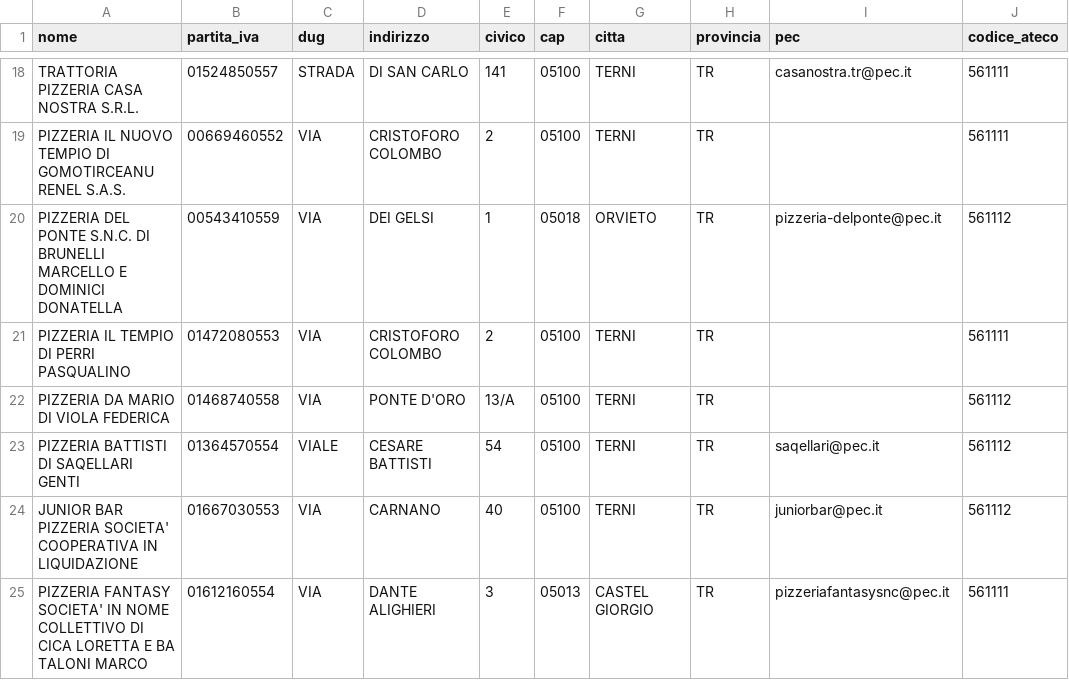
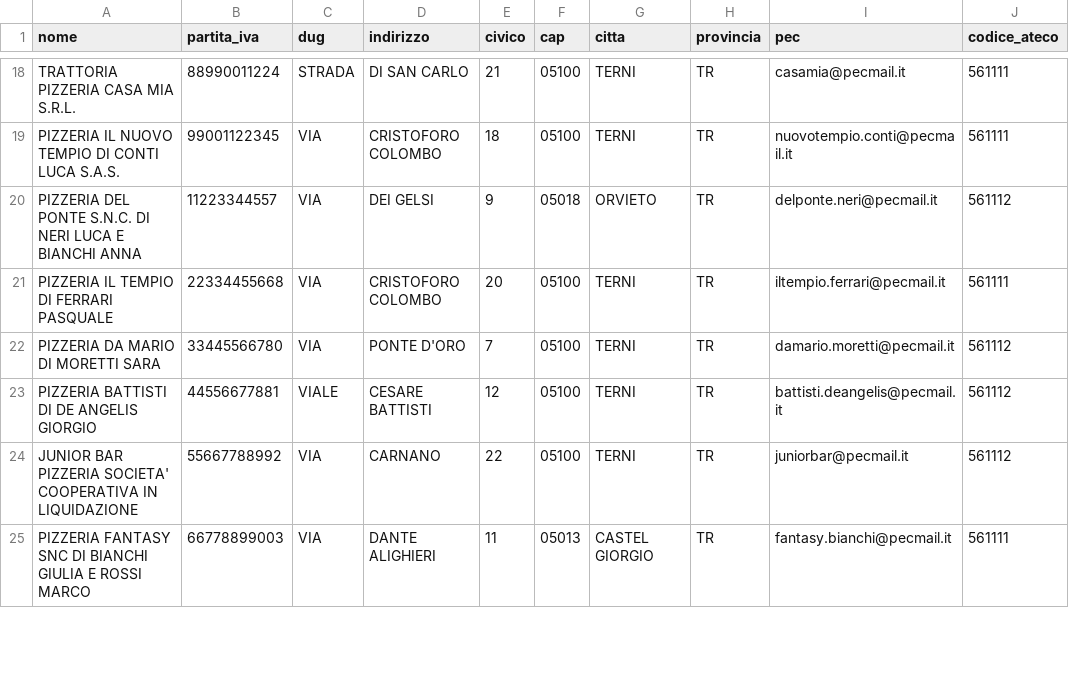
Before and after one commit to openapi-it/mcp.openapi.com-testedClients, a CSV file: gemini-cli/pizzerieTerni.csv, drawn as a sheet; only a part is shown, gaps mark what is left out; the diff covers the shown part only; the diff names each change by its address in the sheet, - before the commit and + after, or states it on an @@ line.

```diff
--- a/gemini-cli/pizzerieTerni.csv
+++ b/gemini-cli/pizzerieTerni.csv
-A18 (nome): TRATTORIA PIZZERIA CASA NOSTRA S.R.L.
+A18 (nome): TRATTORIA PIZZERIA CASA MIA S.R.L.
-B18 (partita_iva): 01524850557
+B18 (partita_iva): 88990011224
-E18 (civico): 141
+E18 (civico): 21
-I18 (pec): casanostra.tr@pec.it
+I18 (pec): casamia@pecmail.it
-A19 (nome): …TEMPIO DI GOMOTIRCEANU RENEL S.A.S.
+A19 (nome): …TEMPIO DI CONTI LUCA S.A.S.
-B19 (partita_iva): 00669460552
+B19 (partita_iva): 99001122345
-E19 (civico): 2
+E19 (civico): 18
-I19 (pec): (empty)
+I19 (pec): nuovotempio.conti@pecmail.it
-A20 (nome): …S.N.C. DI BRUNELLI MARCELLO E DOMINICI DONATELLA
+A20 (nome): …S.N.C. DI NERI LUCA E BIANCHI ANNA
-B20 (partita_iva): 00543410559
+B20 (partita_iva): 11223344557
-E20 (civico): 1
+E20 (civico): 9
-I20 (pec): pizzeria-delponte@pec.it
+I20 (pec): delponte.neri@pecmail.it
-A21 (nome): PIZZERIA IL TEMPIO DI PERRI PASQUALINO
+A21 (nome): PIZZERIA IL TEMPIO DI FERRARI PASQUALE
-B21 (partita_iva): 01472080553
+B21 (partita_iva): 22334455668
-E21 (civico): 2
+E21 (civico): 20
-I21 (pec): (empty)
+I21 (pec): iltempio.ferrari@pecmail.it
-A22 (nome): PIZZERIA DA MARIO DI VIOLA FEDERICA
+A22 (nome): PIZZERIA DA MARIO DI MORETTI SARA
-B22 (partita_iva): 01468740558
+B22 (partita_iva): 33445566780
-E22 (civico): 13/A
+E22 (civico): 7
-I22 (pec): (empty)
+I22 (pec): damario.moretti@pecmail.it
-A23 (nome): PIZZERIA BATTISTI DI SAQELLARI GENTI
+A23 (nome): PIZZERIA BATTISTI DI DE ANGELIS GIORGIO
-B23 (partita_iva): 01364570554
+B23 (partita_iva): 44556677881
-E23 (civico): 54
+E23 (civico): 12
-I23 (pec): saqellari@pec.it
+I23 (pec): battisti.deangelis@pecmail.it
-B24 (partita_iva): 01667030553
+B24 (partita_iva): 55667788992
-E24 (civico): 40
+E24 (civico): 22
-I24 (pec): juniorbar@pec.it
+I24 (pec): juniorbar@pecmail.it
-A25 (nome): PIZZERIA FANTASY SOCIETA' IN NOME COLLETTIVO DI CICA LORETTA E BA TALONI MARCO
+A25 (nome): PIZZERIA FANTASY SNC DI BIANCHI GIULIA E ROSSI MARCO
-B25 (partita_iva): 01612160554
+B25 (partita_iva): 66778899003
-E25 (civico): 3
+E25 (civico): 11
-I25 (pec): pizzeriafantasysnc@pec.it
+I25 (pec): fantasy.bianchi@pecmail.it
```
Also changed, not shown: 91 edited cells elsewhere in this file, 2 other files.
